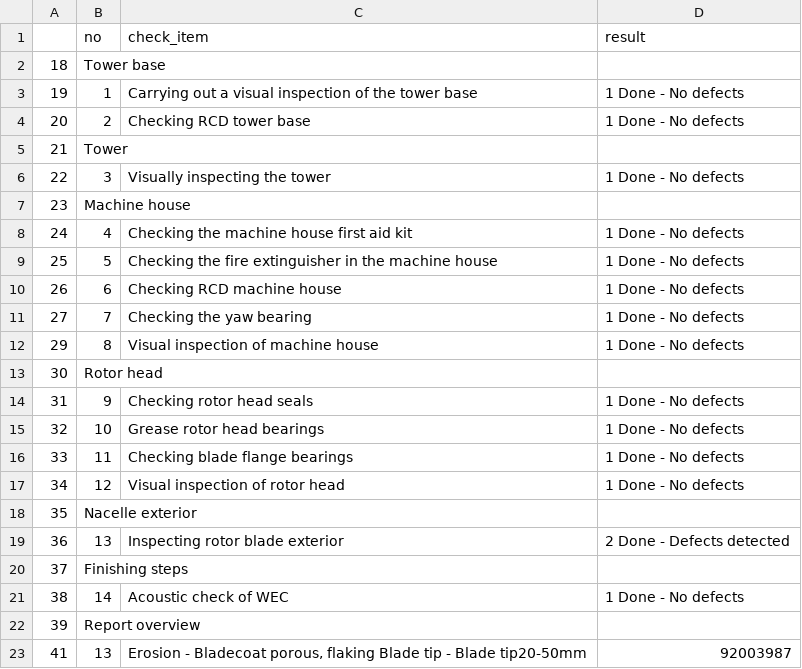
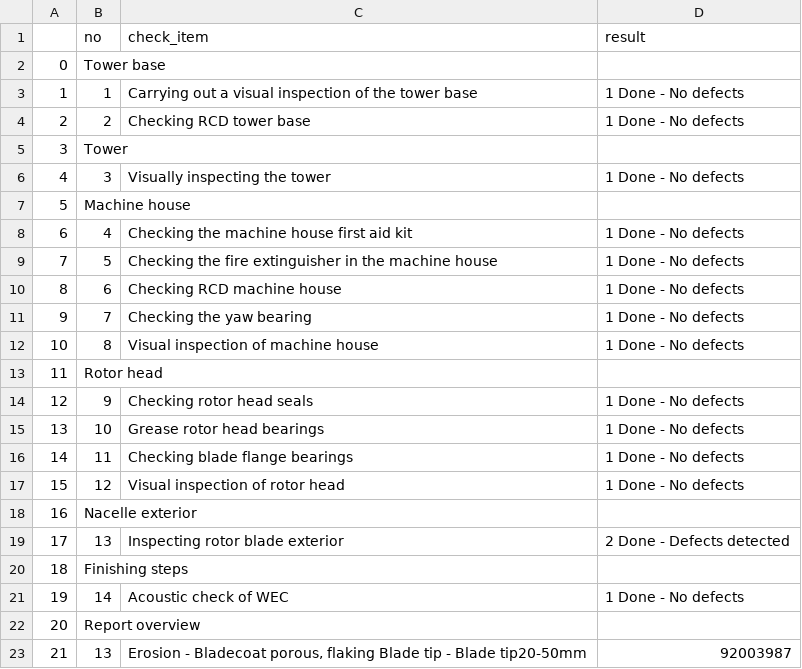
Before and after one commit to davidbreau-wpd/data_ing_cert, a CSV file: data/enercon/output/inspection_checklists/inspection_537_enercon_grease_maintenance_940088.csv, drawn as a sheet.

```diff
--- a/data/enercon/output/inspection_checklists/inspection_537_enercon_grease_maintenance_940088.csv
+++ b/data/enercon/output/inspection_checklists/inspection_537_enercon_grease_maintenance_940088.csv
@@ -1,23 +1,23 @@
 ,no,check_item,result
-18,Tower base,,
-19,1,Carrying out a visual inspection of the tower base,1 Done - No defects
-20,2,Checking RCD tower base,1 Done - No defects
-21,Tower,,
-22,3,Visually inspecting the tower,1 Done - No defects
-23,Machine house,,
-24,4,Checking the machine house first aid kit,1 Done - No defects
-25,5,Checking the fire extinguisher in the machine house,1 Done - No defects
-26,6,Checking RCD machine house,1 Done - No defects
-27,7,Checking the yaw bearing,1 Done - No defects
-29,8,Visual inspection of machine house,1 Done - No defects
-30,Rotor head,,
-31,9,Checking rotor head seals,1 Done - No defects
-32,10,Grease rotor head bearings,1 Done - No defects
-33,11,Checking blade flange bearings,1 Done - No defects
-34,12,Visual inspection of rotor head,1 Done - No defects
-35,Nacelle exterior,,
-36,13,Inspecting rotor blade exterior,2 Done - Defects detected
-37,Finishing steps,,
-38,14,Acoustic check of WEC,1 Done - No defects
-39,Report overview,,
-41,13,"Erosion - Bladecoat porous, flaking Blade tip - Blade tip20-50mm",92003987
+0,Tower base,,
+1,1,Carrying out a visual inspection of the tower base,1 Done - No defects
+2,2,Checking RCD tower base,1 Done - No defects
+3,Tower,,
+4,3,Visually inspecting the tower,1 Done - No defects
+5,Machine house,,
+6,4,Checking the machine house first aid kit,1 Done - No defects
+7,5,Checking the fire extinguisher in the machine house,1 Done - No defects
+8,6,Checking RCD machine house,1 Done - No defects
+9,7,Checking the yaw bearing,1 Done - No defects
+10,8,Visual inspection of machine house,1 Done - No defects
+11,Rotor head,,
+12,9,Checking rotor head seals,1 Done - No defects
+13,10,Grease rotor head bearings,1 Done - No defects
+14,11,Checking blade flange bearings,1 Done - No defects
+15,12,Visual inspection of rotor head,1 Done - No defects
+16,Nacelle exterior,,
+17,13,Inspecting rotor blade exterior,2 Done - Defects detected
+18,Finishing steps,,
+19,14,Acoustic check of WEC,1 Done - No defects
+20,Report overview,,
+21,13,"Erosion - Bladecoat porous, flaking Blade tip - Blade tip20-50mm",92003987
```
Also changed, not shown: data/enercon/output/inspection_checklists/inspection_825_enercon_wind_based_maintenance_940114.csv, data/enercon/output/inspection_checklists/inspection_826_enercon_4-yearly_maintenance_940068.csv, 5 other files.
